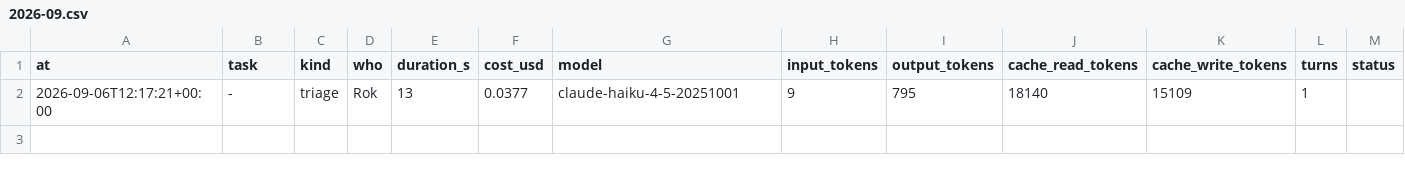
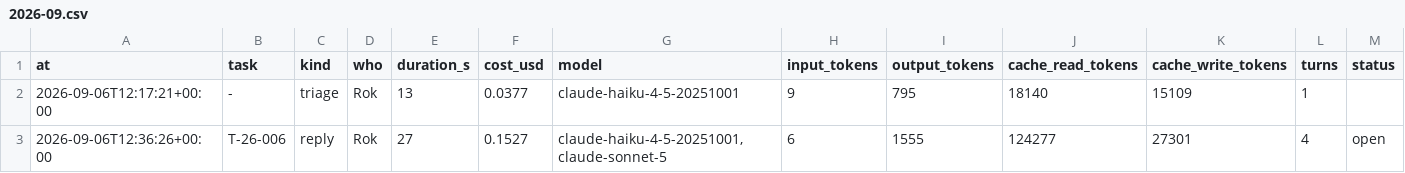
Before and after one commit to rokrupnik/bionaloga, a CSV file: work/costs/2026-09.csv, drawn as a sheet.

Commit message:
work: cost reply T-26-006 0.15 $

```diff
--- a/work/costs/2026-09.csv
+++ b/work/costs/2026-09.csv
@@ -2 +2,2 @@ at,task,kind,who,duration_s,cost_usd,model,input_tokens,output_tokens,cache_read
 2026-09-06T12:17:21+00:00,-,triage,Rok,13,0.0377,claude-haiku-4-5-20251001,9,795,18140,15109,1,
+2026-09-06T12:36:26+00:00,T-26-006,reply,Rok,27,0.1527,"claude-haiku-4-5-20251001,claude-sonnet-5",6,1555,124277,27301,4,open
```
Also changed, not shown: 1 other file.
